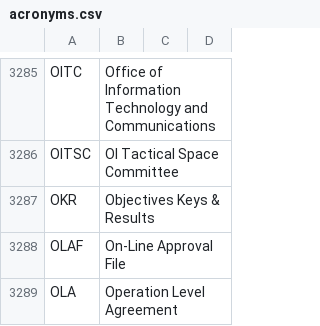
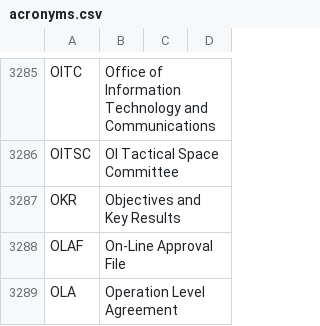
Before and after one commit to department-of-veterans-affairs/acronyms, a CSV file: acronyms.csv, drawn as a sheet; only a part is shown, gaps mark what is left out.

Commit message:
use correct acronym

```diff
--- a/acronyms.csv
+++ b/acronyms.csv
@@ -3286,3 +3286,3 @@ OITC,Office of Information Technology and Communications,,
 OITSC,OI Tactical Space Committee,,
-OKR,Objectives Keys & Results,,
+OKR,Objectives and Key Results,,
 OLAF,On-Line Approval File,,
```
